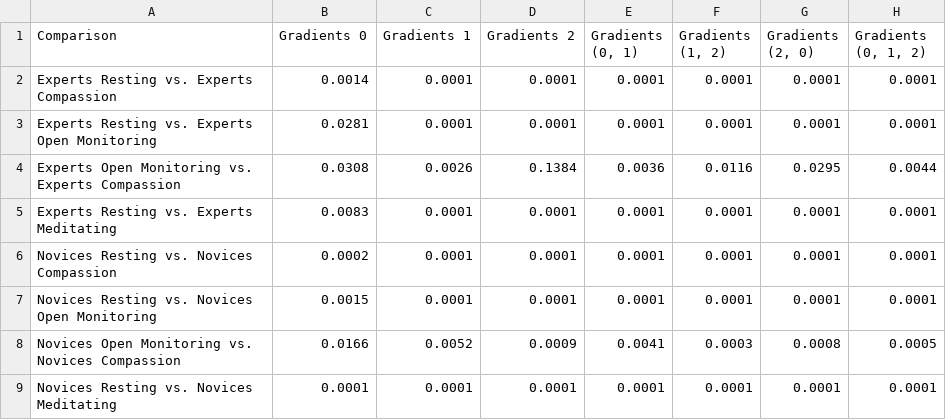
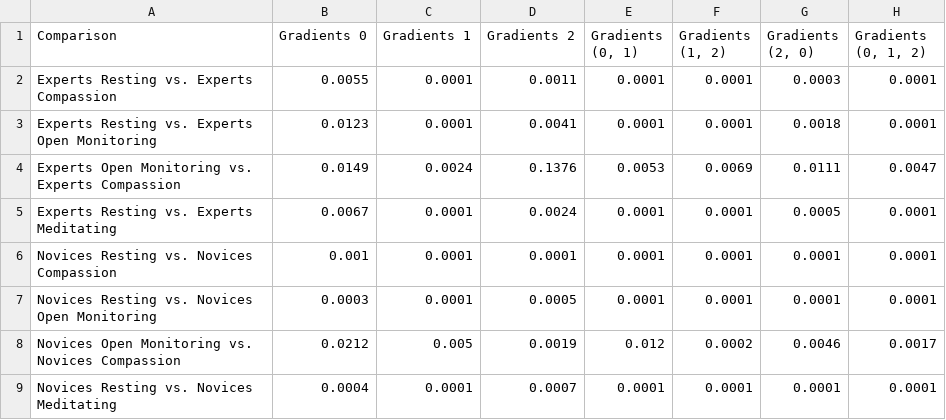
Before and after one commit to neurodata/meditation, a CSV file: data/2sample_tests/DCORR_dmap_2-sample_pvalues_10000.csv, drawn as a sheet; only a part is shown; the diff covers the shown part only.

```diff
--- a/data/2sample_tests/DCORR_dmap_2-sample_pvalues_10000.csv
+++ b/data/2sample_tests/DCORR_dmap_2-sample_pvalues_10000.csv
@@ -1,9 +1,9 @@
 Comparison,"Gradients 0","Gradients 1","Gradients 2","Gradients (0, 1)","Gradients (1, 2)","Gradients (2, 0)","Gradients (0, 1, 2)"
-"Experts Resting vs. Experts Compassion",0.0014,0.0001,0.0001,0.0001,0.0001,0.0001,0.0001
-"Experts Resting vs. Experts Open Monitoring",0.0281,0.0001,0.0001,0.0001,0.0001,0.0001,0.0001
-"Experts Open Monitoring vs. Experts Compassion",0.0308,0.0026,0.1384,0.0036,0.0116,0.0295,0.0044
-"Experts Resting vs. Experts Meditating",0.0083,0.0001,0.0001,0.0001,0.0001,0.0001,0.0001
-"Novices Resting vs. Novices Compassion",0.0002,0.0001,0.0001,0.0001,0.0001,0.0001,0.0001
-"Novices Resting vs. Novices Open Monitoring",0.0015,0.0001,0.0001,0.0001,0.0001,0.0001,0.0001
-"Novices Open Monitoring vs. Novices Compassion",0.0166,0.0052,0.0009,0.0041,0.0003,0.0008,0.0005
-"Novices Resting vs. Novices Meditating",0.0001,0.0001,0.0001,0.0001,0.0001,0.0001,0.0001
+"Experts Resting vs. Experts Compassion",0.0055,0.0001,0.0011,0.0001,0.0001,0.0003,0.0001
+"Experts Resting vs. Experts Open Monitoring",0.0123,0.0001,0.0041,0.0001,0.0001,0.0018,0.0001
+"Experts Open Monitoring vs. Experts Compassion",0.0149,0.0024,0.1376,0.0053,0.0069,0.0111,0.0047
+"Experts Resting vs. Experts Meditating",0.0067,0.0001,0.0024,0.0001,0.0001,0.0005,0.0001
+"Novices Resting vs. Novices Compassion",0.001,0.0001,0.0001,0.0001,0.0001,0.0001,0.0001
+"Novices Resting vs. Novices Open Monitoring",0.0003,0.0001,0.0005,0.0001,0.0001,0.0001,0.0001
+"Novices Open Monitoring vs. Novices Compassion",0.0212,0.005,0.0019,0.012,0.0002,0.0046,0.0017
+"Novices Resting vs. Novices Meditating",0.0004,0.0001,0.0007,0.0001,0.0001,0.0001,0.0001
```
Also changed, not shown: 79 edited cells elsewhere in this file, 17 other files.
